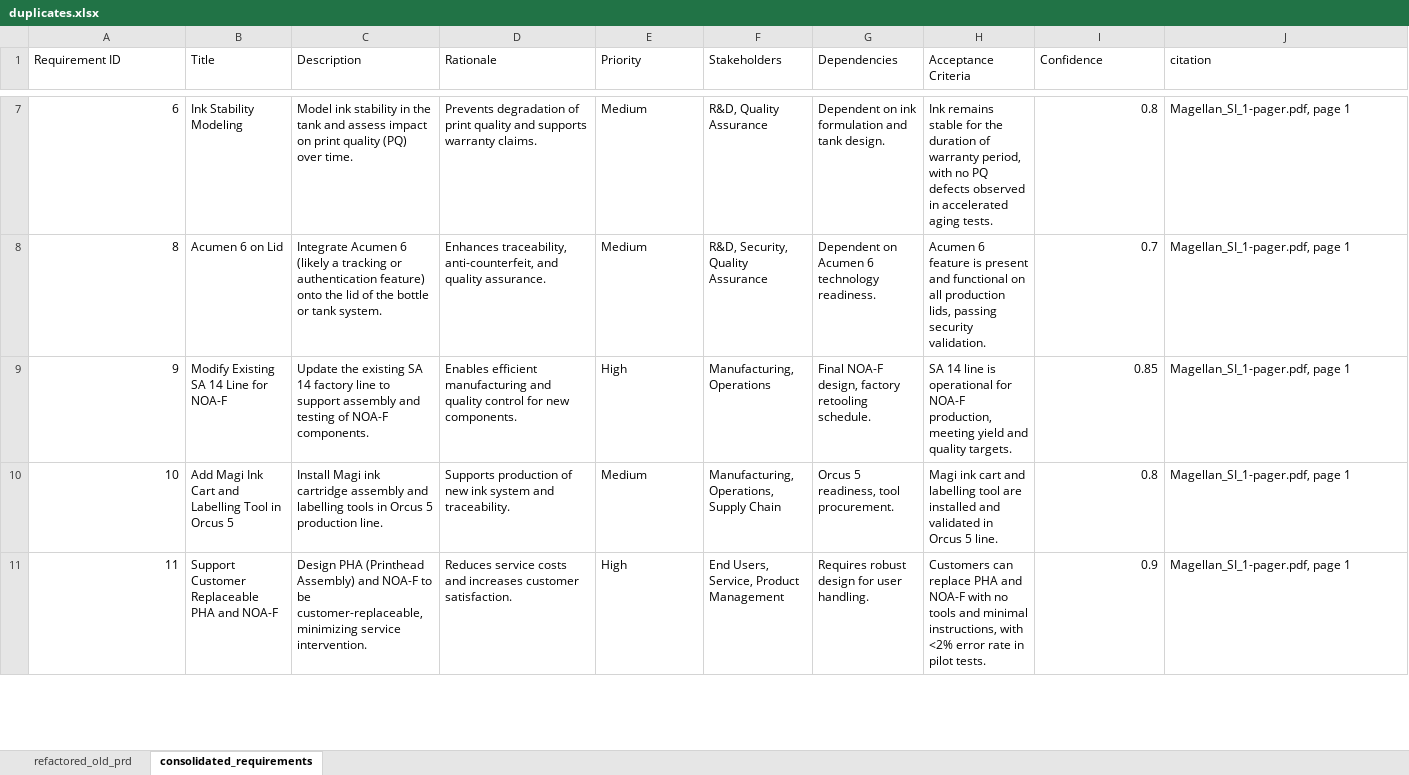
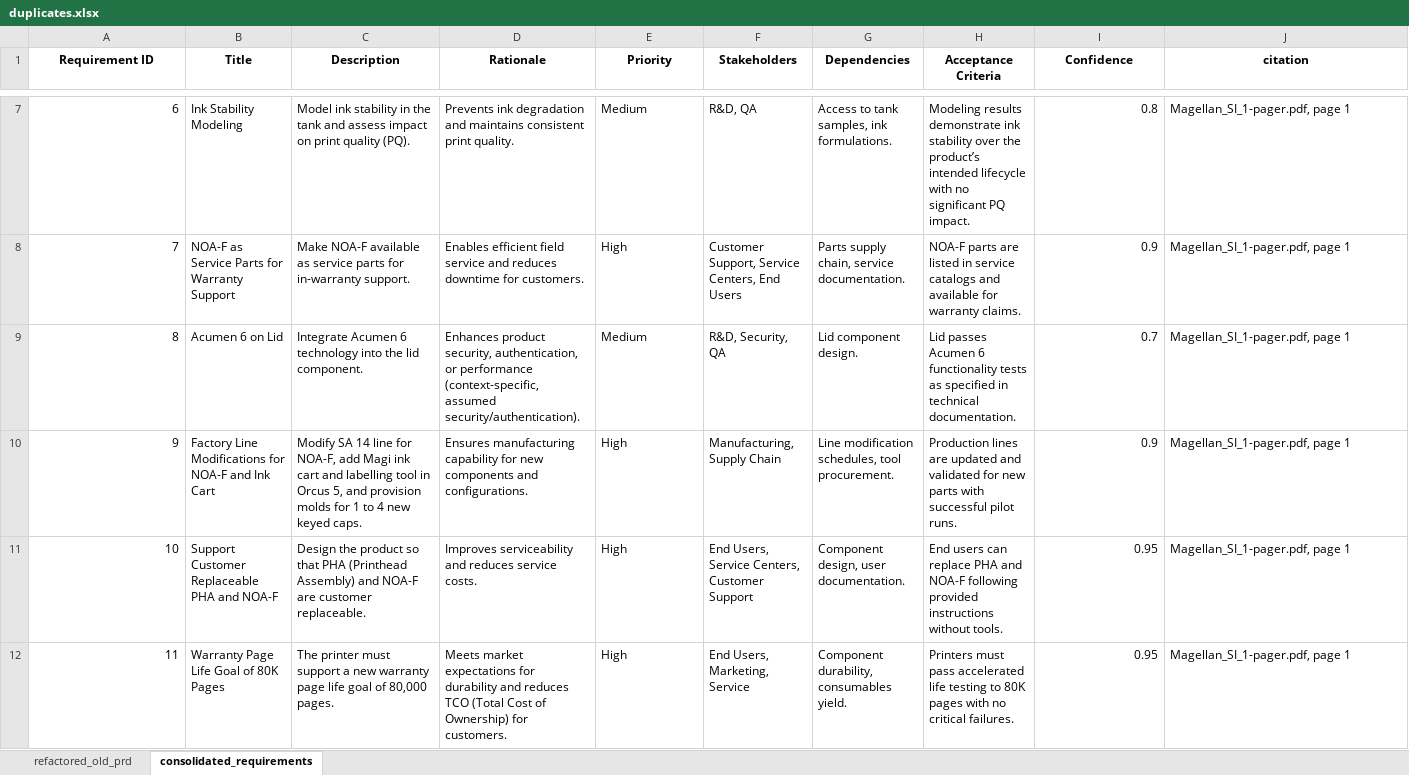
Before and after one commit to meaniketdubey/git_demo, an Excel workbook: consolidation/output/duplicates.xlsx, sheet consolidated_requirements, drawn as a sheet; only a part is shown, gaps mark what is left out; values as stored, in another font and other column widths than the file's, no borders; addresses are those after the commit; rows hold the shown columns only; the diff covers the shown part only; the diff names each change by its address in the sheet, - before the commit and + after, or states it on an @@ line.

```diff
--- a/consolidation/output/duplicates.xlsx (sheet consolidated_requirements)
+++ b/consolidation/output/duplicates.xlsx (sheet consolidated_requirements)
@@ A1:J1 bold: off → on, alignment: left → center @@
-C7 (Description): …print quality (PQ) over time.
+C7 (Description): …print quality (PQ).
-D7 (Rationale): Prevents degradation of print quality and supports warranty claims.
+D7 (Rationale): Prevents ink degradation and maintains consistent print quality.
-F7 (Stakeholders): R&D, Quality Assurance
+F7 (Stakeholders): R&D, QA
-G7 (Dependencies): Dependent on ink formulation and tank design.
+G7 (Dependencies): Access to tank samples, ink formulations.
-H7 (Acceptance Criteria): Ink remains stable for the duration of warranty period, with no PQ defects observed in accelerated aging tests.
+H7 (Acceptance Criteria): Modeling results demonstrate ink stability over the product’s intended lifecycle with no significant PQ impact.
+row 8: 7 | NOA-F as Service Parts for Warranty Support | Make NOA-F available as service parts for in-warranty support. | Enables efficient field service and reduces downtime for customers. | High | Customer Support, Service Centers, End Users | Parts supply chain, service documentation. | NOA-F parts are listed in service catalogs and available for warranty claims. | 0.9 | Magellan_SI_1-pager.pdf, page 1
-C9 (Description): …Acumen 6 (likely a tracking or authentication feature) onto the lid of the bottle or tank system.
+C9 (Description): …Acumen 6 technology into the lid component.
-D9 (Rationale): Enhances traceability, anti-counterfeit, and quality assurance.
+D9 (Rationale): Enhances product security, authentication, or performance (context-specific, assumed security/authentication).
-F9 (Stakeholders): R&D, Security, Quality Assurance
+F9 (Stakeholders): R&D, Security, QA
-G9 (Dependencies): Dependent on Acumen 6 technology readiness.
+G9 (Dependencies): Lid component design.
-H9 (Acceptance Criteria): Acumen 6 feature is present and functional on all production lids, passing security validation.
+H9 (Acceptance Criteria): Lid passes Acumen 6 functionality tests as specified in technical documentation.
-B10 (Title): Modify Existing SA 14 Line for NOA-F
+B10 (Title): Factory Line Modifications for NOA-F and Ink Cart
-C10 (Description): Update the existing SA 14 factory line to support assembly and testing of NOA-F components.
+C10 (Description): Modify SA 14 line for NOA-F, add Magi ink cart and labelling tool in Orcus 5, and provision molds for 1 to 4 new keyed caps.
-D10 (Rationale): Enables efficient manufacturing and quality control for new components.
+D10 (Rationale): Ensures manufacturing capability for new components and configurations.
-F10 (Stakeholders): Manufacturing, Operations
+F10 (Stakeholders): Manufacturing, Supply Chain
-G10 (Dependencies): Final NOA-F design, factory retooling schedule.
+G10 (Dependencies): Line modification schedules, tool procurement.
-H10 (Acceptance Criteria): SA 14 line is operational for NOA-F production, meeting yield and quality targets.
+H10 (Acceptance Criteria): Production lines are updated and validated for new parts with successful pilot runs.
-I10 (Confidence): 0.85
+I10 (Confidence): 0.9
-B11 (Title): Add Magi Ink Cart and Labelling Tool in Orcus 5
+B11 (Title): Support Customer Replaceable PHA and NOA-F
-C11 (Description): Install Magi ink cartridge assembly and labelling tools in Orcus 5 production line.
+C11 (Description): Design the product so that PHA (Printhead Assembly) and NOA-F are customer replaceable.
-D11 (Rationale): Supports production of new ink system and traceability.
+D11 (Rationale): Improves serviceability and reduces service costs.
-E11 (Priority): Medium
+E11 (Priority): High
-F11 (Stakeholders): Manufacturing, Operations, Supply Chain
+F11 (Stakeholders): End Users, Service Centers, Customer Support
-G11 (Dependencies): Orcus 5 readiness, tool procurement.
+G11 (Dependencies): Component design, user documentation.
-H11 (Acceptance Criteria): Magi ink cart and labelling tool are installed and validated in Orcus 5 line.
+H11 (Acceptance Criteria): End users can replace PHA and NOA-F following provided instructions without tools.
-I11 (Confidence): 0.8
+I11 (Confidence): 0.95
-B12 (Title): Support Customer Replaceable PHA and NOA-F
+B12 (Title): Warranty Page Life Goal of 80K Pages
-C12 (Description): Design PHA (Printhead Assembly) and NOA-F to be customer-replaceable, minimizing service intervention.
+C12 (Description): The printer must support a new warranty page life goal of 80,000 pages.
-D12 (Rationale): Reduces service costs and increases customer satisfaction.
+D12 (Rationale): Meets market expectations for durability and reduces TCO (Total Cost of Ownership) for customers.
-F12 (Stakeholders): End Users, Service, Product Management
+F12 (Stakeholders): End Users, Marketing, Service
-G12 (Dependencies): Requires robust design for user handling.
+G12 (Dependencies): Component durability, consumables yield.
-H12 (Acceptance Criteria): Customers can replace PHA and NOA-F with no tools and minimal instructions, with <2% error rate in pilot tests.
+H12 (Acceptance Criteria): Printers must pass accelerated life testing to 80K pages with no critical failures.
-I12 (Confidence): 0.9
+I12 (Confidence): 0.95
```
Also changed, not shown: 7 added rows, 6 removed rows, 242 edited cells and cell formats elsewhere in this sheet, sheet refactored_old_prd.
